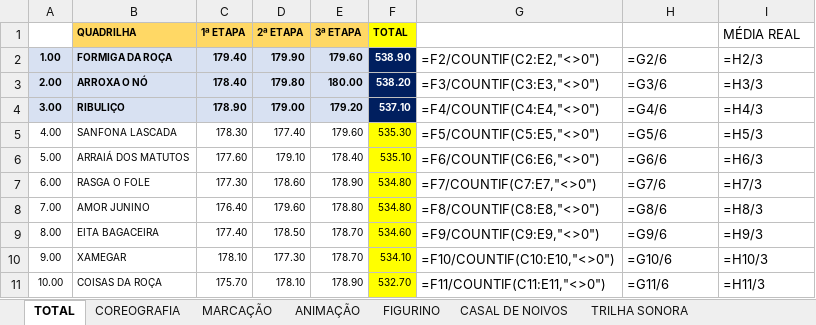
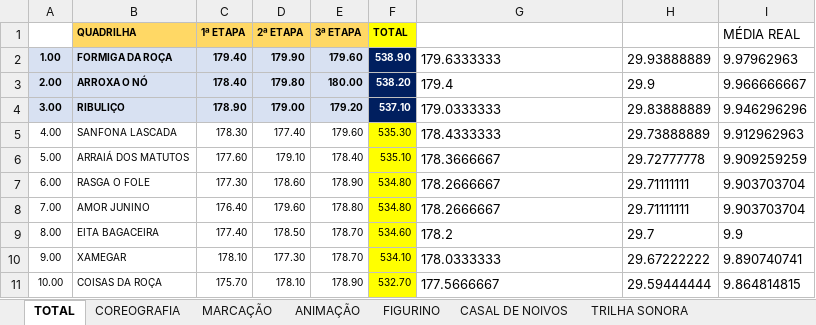
Before and after one commit to tiagovianaa-gibi/site-linq-dfe-beta, an Excel workbook: dashboard/assets/notas/especial-2023.xlsx, sheet TOTAL, drawn as a sheet; only a part is shown; values as stored, in another font and other column widths than the file's, no borders; formulas without a stored value are shown as written; the diff covers the shown part only; the diff names each change by its address in the sheet, - before the commit and + after, or states it on an @@ line.

```diff
--- a/dashboard/assets/notas/especial-2023.xlsx (sheet TOTAL)
+++ b/dashboard/assets/notas/especial-2023.xlsx (sheet TOTAL)
-G2: =F2/COUNTIF(C2:E2,"<>0")
+G2: 179.6333333
-H2: =G2/6
+H2: 29.93888889
-I2 (MÉDIA REAL): =H2/3
+I2 (MÉDIA REAL): 9.97962963
-G3: =F3/COUNTIF(C3:E3,"<>0")
+G3: 179.4
-H3: =G3/6
+H3: 29.9
-I3 (MÉDIA REAL): =H3/3
+I3 (MÉDIA REAL): 9.966666667
-G4: =F4/COUNTIF(C4:E4,"<>0")
+G4: 179.0333333
-H4: =G4/6
+H4: 29.83888889
-I4 (MÉDIA REAL): =H4/3
+I4 (MÉDIA REAL): 9.946296296
-G5: =F5/COUNTIF(C5:E5,"<>0")
+G5: 178.4333333
-H5: =G5/6
+H5: 29.73888889
-I5 (MÉDIA REAL): =H5/3
+I5 (MÉDIA REAL): 9.912962963
-G6: =F6/COUNTIF(C6:E6,"<>0")
+G6: 178.3666667
-H6: =G6/6
+H6: 29.72777778
-I6 (MÉDIA REAL): =H6/3
+I6 (MÉDIA REAL): 9.909259259
-G7: =F7/COUNTIF(C7:E7,"<>0")
+G7: 178.2666667
-H7: =G7/6
+H7: 29.71111111
-I7 (MÉDIA REAL): =H7/3
+I7 (MÉDIA REAL): 9.903703704
-G8: =F8/COUNTIF(C8:E8,"<>0")
+G8: 178.2666667
-H8: =G8/6
+H8: 29.71111111
-I8 (MÉDIA REAL): =H8/3
+I8 (MÉDIA REAL): 9.903703704
-G9: =F9/COUNTIF(C9:E9,"<>0")
+G9: 178.2
-H9: =G9/6
+H9: 29.7
-I9 (MÉDIA REAL): =H9/3
+I9 (MÉDIA REAL): 9.9
-G10: =F10/COUNTIF(C10:E10,"<>0")
+G10: 178.0333333
-H10: =G10/6
+H10: 29.67222222
-I10 (MÉDIA REAL): =H10/3
+I10 (MÉDIA REAL): 9.890740741
-G11: =F11/COUNTIF(C11:E11,"<>0")
+G11: 177.5666667
-H11: =G11/6
+H11: 29.59444444
-I11 (MÉDIA REAL): =H11/3
+I11 (MÉDIA REAL): 9.864814815
```
Also changed, not shown: 15 edited cells elsewhere in this sheet, sheet TRILHA SONORA, sheet FIGURINO, sheet ANIMAÇÃO, sheet MARCAÇÃO, sheet CASAL DE NOIVOS, sheet COREOGRAFIA, formulas that keep their value, dashboard/assets/notas/especial-2024.xlsx, dashboard/assets/notas/especial-2025.xlsx, 2 other files.
